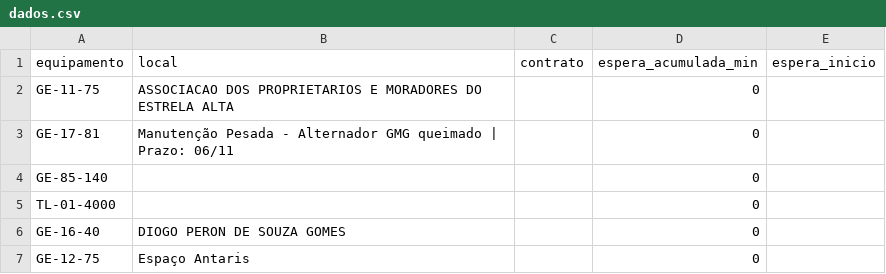
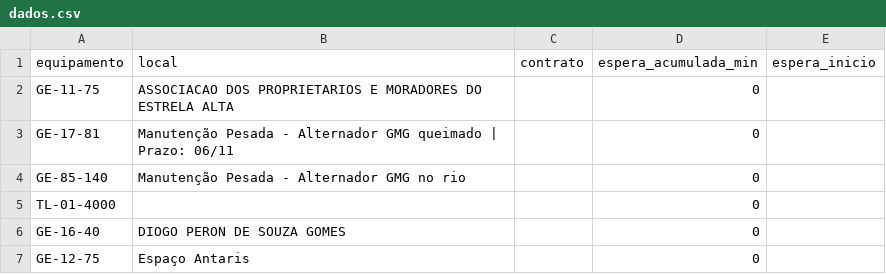
Before and after one commit to milwardarthur-prog/testemanut, a CSV file: dados.csv, drawn as a sheet; only a part is shown.

Commit message:
Atualização automática via SiteManut

```diff
--- a/dados.csv
+++ b/dados.csv
@@ -3,3 +3,3 @@ GE-11-75,ASSOCIACAO DOS PROPRIETARIOS E MORADORES DO ESTRELA ALTA,,0,
 GE-17-81,Manutenção Pesada - Alternador GMG queimado | Prazo: 06/11,,0,
-GE-85-140,,,0,
+GE-85-140,Manutenção Pesada - Alternador GMG no rio,,0,
 TL-01-4000,,,0,
```
